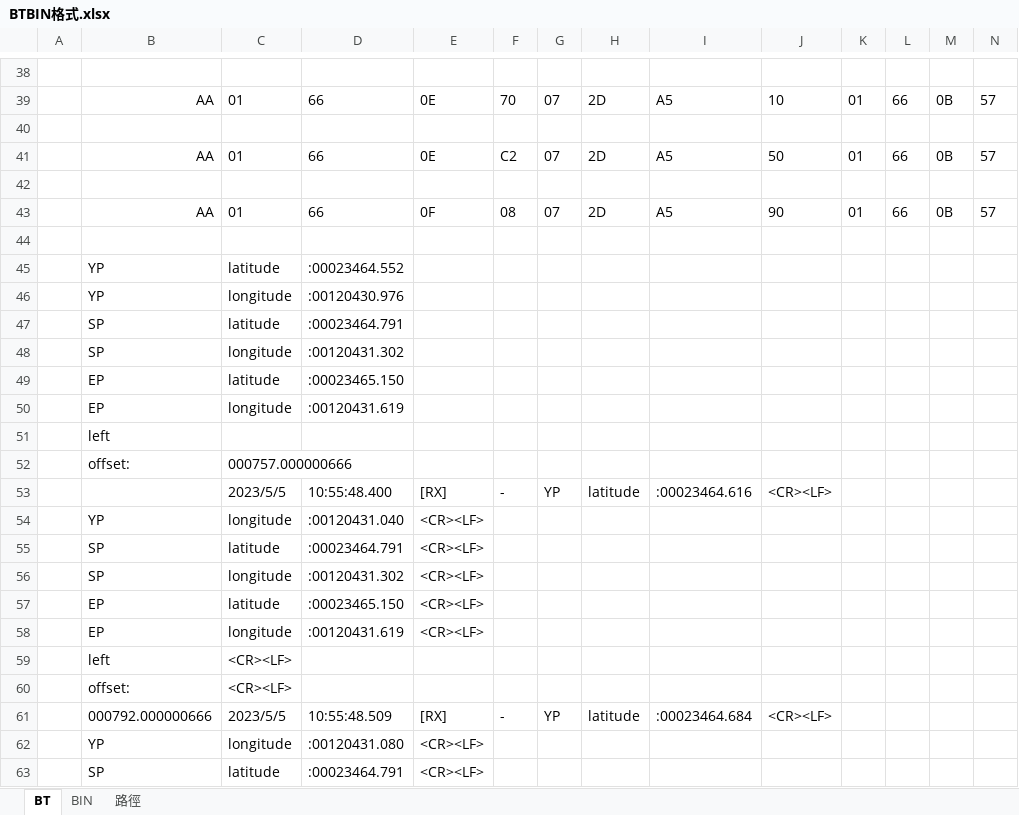
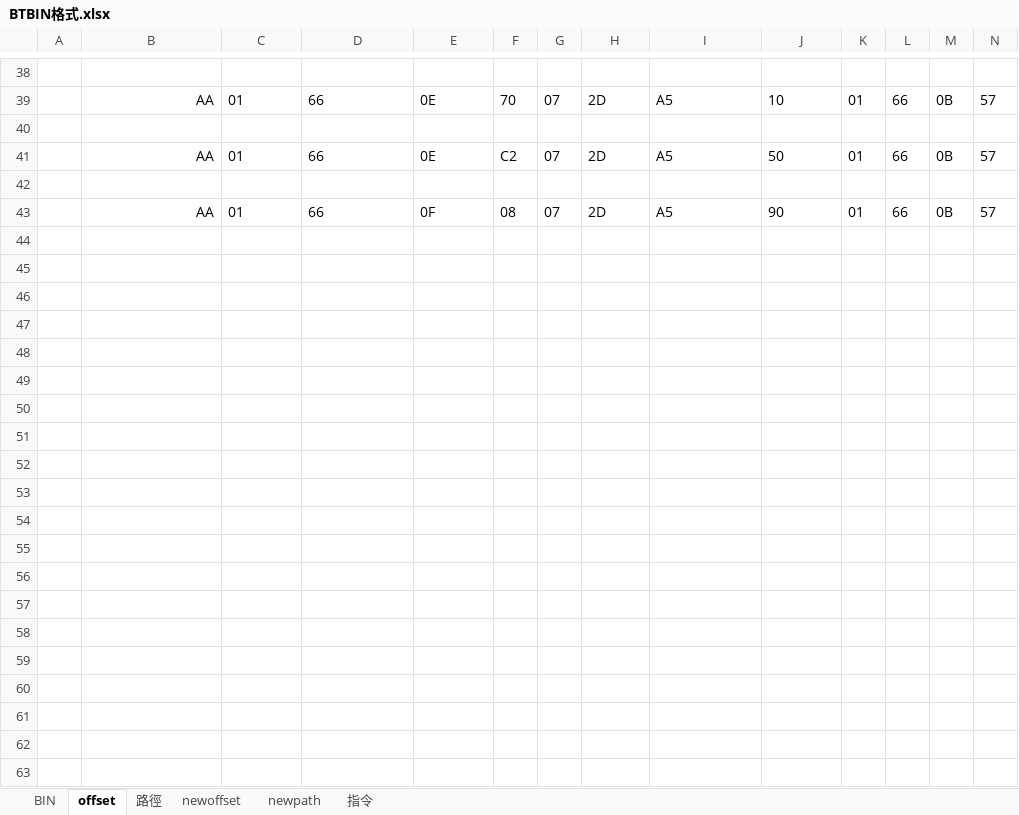
Before and after one commit to Ian-1106/GPS-Track-Builder, an Excel workbook: Document/BTBIN格式.xlsx, sheet offset, drawn as a sheet; only a part is shown, gaps mark what is left out; values as stored, in another font and other column widths than the file's, no borders; rows hold the shown columns only; the diff covers the shown part only; the diff names each change by its address in the sheet, - before the commit and + after, or states it on an @@ line.

```diff
--- a/Document/BTBIN格式.xlsx (sheet offset)
+++ b/Document/BTBIN格式.xlsx (sheet offset)
-sheet tab: BT
+sheet tab: offset
+sheet tab: newoffset
+sheet tab: newpath
+sheet tab: 指令
@@ sheet tab order changed: BIN | offset | 路徑 | newoffset | newpath | 指令 @@
-row 44: (empty)
-row 45:  | YP | latitude | :00023464.552
-row 46:  | YP | longitude | :00120430.976
-row 47:  | SP | latitude | :00023464.791
-row 48:  | SP | longitude | :00120431.302
-row 49:  | EP | latitude | :00023465.150
-row 50:  | EP | longitude | :00120431.619
-row 51:  | left
-row 52:  | offset: | 000757.000000666
-row 53:  |  | 2023/5/5 | 10:55:48.400 | [RX] | - | YP | latitude | :00023464.616 | <CR><LF>
-row 54:  | YP | longitude | :00120431.040 | <CR><LF>
-row 55:  | SP | latitude | :00023464.791 | <CR><LF>
-row 56:  | SP | longitude | :00120431.302 | <CR><LF>
-row 57:  | EP | latitude | :00023465.150 | <CR><LF>
-row 58:  | EP | longitude | :00120431.619 | <CR><LF>
-row 59:  | left | <CR><LF>
-row 60:  | offset: | <CR><LF>
-row 61:  | 000792.000000666 | 2023/5/5 | 10:55:48.509 | [RX] | - | YP | latitude | :00023464.684 | <CR><LF>
-row 62:  | YP | longitude | :00120431.080 | <CR><LF>
-row 63:  | SP | latitude | :00023464.791 | <CR><LF>
```
Also changed, not shown: 127 removed rows elsewhere in this sheet, 8 other files.
